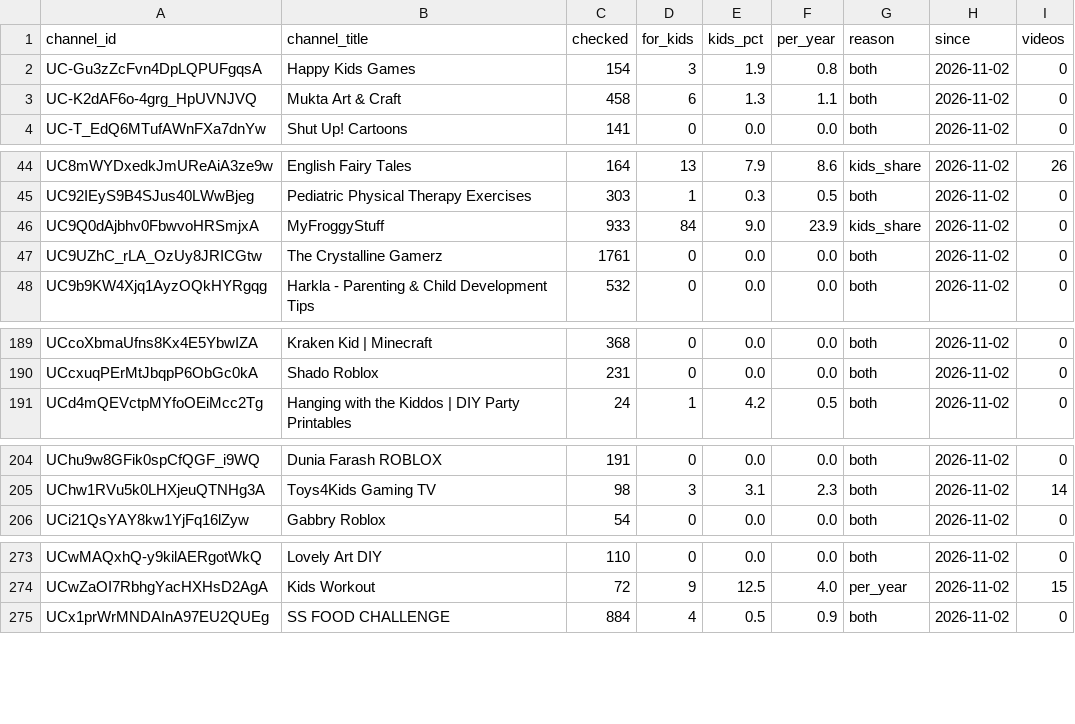
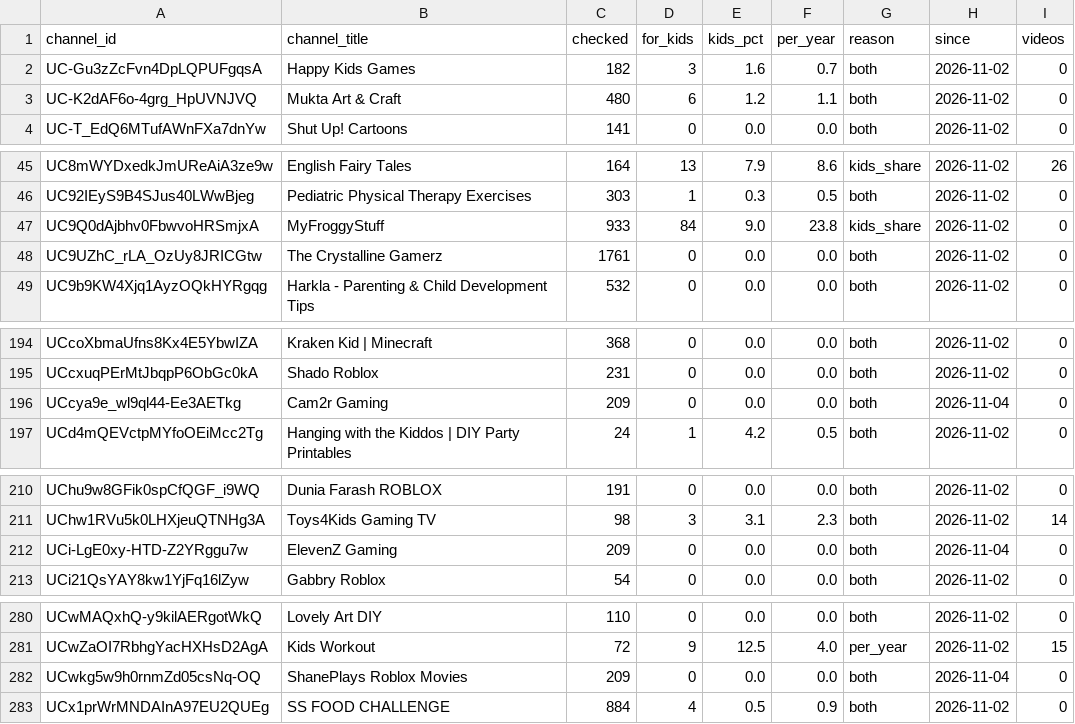
Before and after one commit to AISmithLab/hyperstim, a TSV file: backend/data/collected/excluded-channels.tsv, drawn as a sheet; only a part is shown, gaps mark what is left out; the diff covers the shown part only.

```diff
--- a/backend/data/collected/excluded-channels.tsv
+++ b/backend/data/collected/excluded-channels.tsv
@@ -1,4 +1,4 @@
 channel_id	channel_title	checked	for_kids	kids_pct	per_year	reason	since	videos
-UC-Gu3zZcFvn4DpLQPUFgqsA	Happy Kids Games	154	3	1.9	0.8	both	2026-11-02	0
-UC-K2dAF6o-4grg_HpUVNJVQ	Mukta Art & Craft	458	6	1.3	1.1	both	2026-11-02	0
+UC-Gu3zZcFvn4DpLQPUFgqsA	Happy Kids Games	182	3	1.6	0.7	both	2026-11-02	0
+UC-K2dAF6o-4grg_HpUVNJVQ	Mukta Art & Craft	480	6	1.2	1.1	both	2026-11-02	0
 UC-T_EdQ6MTufAWnFXa7dnYw	Shut Up! Cartoons	141	0	0.0	0.0	both	2026-11-02	0
@@ -45,3 +46,3 @@ UC8mWYDxedkJmUReAiA3ze9w	English Fairy Tales	164	13	7.9	8.6	kids_share	2026-11-0
 UC92IEyS9B4SJus40LWwBjeg	Pediatric Physical Therapy Exercises	303	1	0.3	0.5	both	2026-11-02	0
-UC9Q0dAjbhv0FbwvoHRSmjxA	MyFroggyStuff	933	84	9.0	23.9	kids_share	2026-11-02	0
+UC9Q0dAjbhv0FbwvoHRSmjxA	MyFroggyStuff	933	84	9.0	23.8	kids_share	2026-11-02	0
 UC9UZhC_rLA_OzUy8JRICGtw	The Crystalline Gamerz	1761	0	0.0	0.0	both	2026-11-02	0
@@ -190,2 +195,3 @@ UCcoXbmaUfns8Kx4E5YbwIZA	Kraken Kid | Minecraft	368	0	0.0	0.0	both	2026-11-02	0
 UCcxuqPErMtJbqpP6ObGc0kA	Shado Roblox	231	0	0.0	0.0	both	2026-11-02	0
+UCcya9e_wl9ql44-Ee3AETkg	Cam2r Gaming	209	0	0.0	0.0	both	2026-11-04	0
 UCd4mQEVctpMYfoOEiMcc2Tg	Hanging with the Kiddos | DIY Party Printables 	24	1	4.2	0.5	both	2026-11-02	0
@@ -205,2 +211,3 @@ UChu9w8GFik0spCfQGF_i9WQ	Dunia Farash ROBLOX	191	0	0.0	0.0	both	2026-11-02	0
 UChw1RVu5k0LHXjeuQTNHg3A	Toys4Kids Gaming TV	98	3	3.1	2.3	both	2026-11-02	14
+UCi-LgE0xy-HTD-Z2YRggu7w	ElevenZ Gaming	209	0	0.0	0.0	both	2026-11-04	0
 UCi21QsYAY8kw1YjFq16lZyw	Gabbry Roblox	54	0	0.0	0.0	both	2026-11-02	0
@@ -274,2 +281,3 @@ UCwMAQxhQ-y9kilAERgotWkQ	Lovely Art DIY	110	0	0.0	0.0	both	2026-11-02	0
 UCwZaOI7RbhgYacHXHsD2AgA	Kids Workout	72	9	12.5	4.0	per_year	2026-11-02	15
+UCwkg5w9h0rnmZd05csNq-OQ	ShanePlays Roblox Movies	209	0	0.0	0.0	both	2026-11-04	0
 UCx1prWrMNDAInA97EU2QUEg	SS FOOD CHALLENGE	884	4	0.5	0.9	both	2026-11-02	0
```
Also changed, not shown: 5 added rows and 2 edited cells elsewhere in this file, backend/data/collected/CHANGELOG.tsv, 3 other files.
